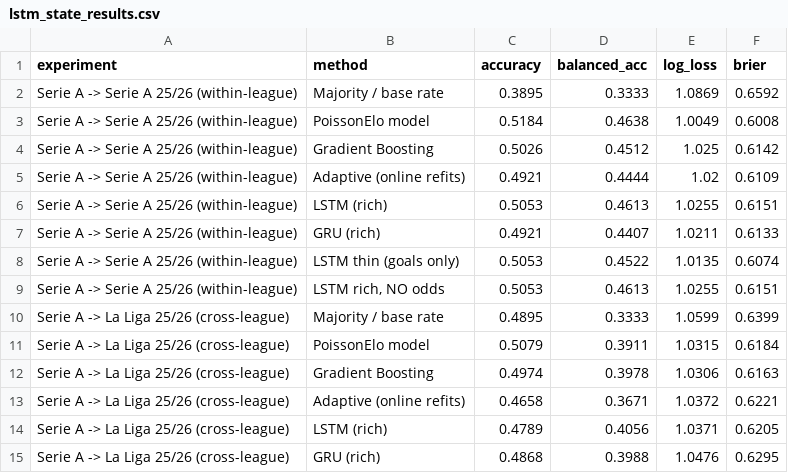
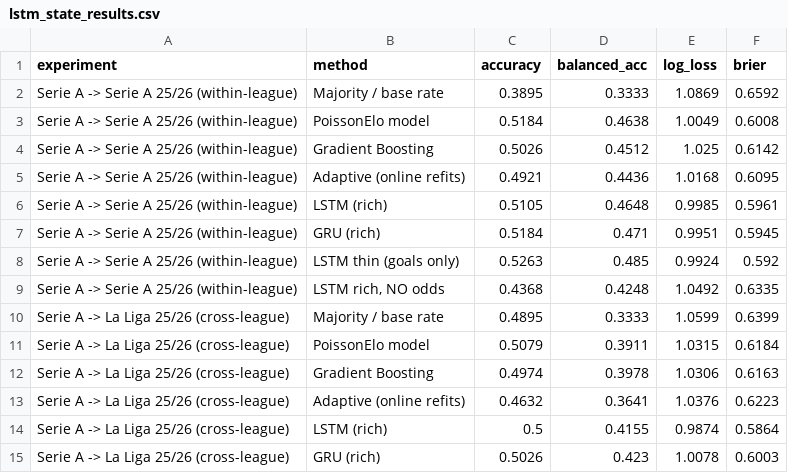
Before and after one commit to ojasvigoel598/qunatative-ML, a CSV file: backtests/results/lstm_state_results.csv, drawn as a sheet; only a part is shown; the diff covers the shown part only.

Commit message:
Regenerate LSTM/GRU experiment with real pre-match odds
The rich data loader and the LSTM step features now use the real B365 odds
(the previous runs silently fed 1/3 to every match). Removing the odds now
costs ~7 accuracy points (51.1 -> 43.7 on Serie A 25/26), confirming the
market signal is real, and the database-vs-model test now shows a small
gain from 1 -> 2 leagues (51.3 -> 52.9).

```diff
--- a/backtests/results/lstm_state_results.csv
+++ b/backtests/results/lstm_state_results.csv
@@ -4,7 +4,7 @@ Serie A -> Serie A 25/26 (within-league),PoissonElo model,0.5184,0.4638,1.0049,0
 Serie A -> Serie A 25/26 (within-league),Gradient Boosting,0.5026,0.4512,1.025,0.6142
-Serie A -> Serie A 25/26 (within-league),Adaptive (online refits),0.4921,0.4444,1.02,0.6109
-Serie A -> Serie A 25/26 (within-league),LSTM (rich),0.5053,0.4613,1.0255,0.6151
-Serie A -> Serie A 25/26 (within-league),GRU (rich),0.4921,0.4407,1.0211,0.6133
-Serie A -> Serie A 25/26 (within-league),LSTM thin (goals only),0.5053,0.4522,1.0135,0.6074
-Serie A -> Serie A 25/26 (within-league),"LSTM rich, NO odds",0.5053,0.4613,1.0255,0.6151
+Serie A -> Serie A 25/26 (within-league),Adaptive (online refits),0.4921,0.4436,1.0168,0.6095
+Serie A -> Serie A 25/26 (within-league),LSTM (rich),0.5105,0.4648,0.9985,0.5961
+Serie A -> Serie A 25/26 (within-league),GRU (rich),0.5184,0.471,0.9951,0.5945
+Serie A -> Serie A 25/26 (within-league),LSTM thin (goals only),0.5263,0.485,0.9924,0.592
+Serie A -> Serie A 25/26 (within-league),"LSTM rich, NO odds",0.4368,0.4248,1.0492,0.6335
 Serie A -> La Liga 25/26 (cross-league),Majority / base rate,0.4895,0.3333,1.0599,0.6399
@@ -12,4 +12,4 @@ Serie A -> La Liga 25/26 (cross-league),PoissonElo model,0.5079,0.3911,1.0315,0.
 Serie A -> La Liga 25/26 (cross-league),Gradient Boosting,0.4974,0.3978,1.0306,0.6163
-Serie A -> La Liga 25/26 (cross-league),Adaptive (online refits),0.4658,0.3671,1.0372,0.6221
-Serie A -> La Liga 25/26 (cross-league),LSTM (rich),0.4789,0.4056,1.0371,0.6205
-Serie A -> La Liga 25/26 (cross-league),GRU (rich),0.4868,0.3988,1.0476,0.6295
+Serie A -> La Liga 25/26 (cross-league),Adaptive (online refits),0.4632,0.3641,1.0376,0.6223
+Serie A -> La Liga 25/26 (cross-league),LSTM (rich),0.5,0.4155,0.9874,0.5864
+Serie A -> La Liga 25/26 (cross-league),GRU (rich),0.5026,0.423,1.0078,0.6003
```
Also changed, not shown: 1 added row, 1 removed row and 35 edited cells elsewhere in this file, 1 other file.
